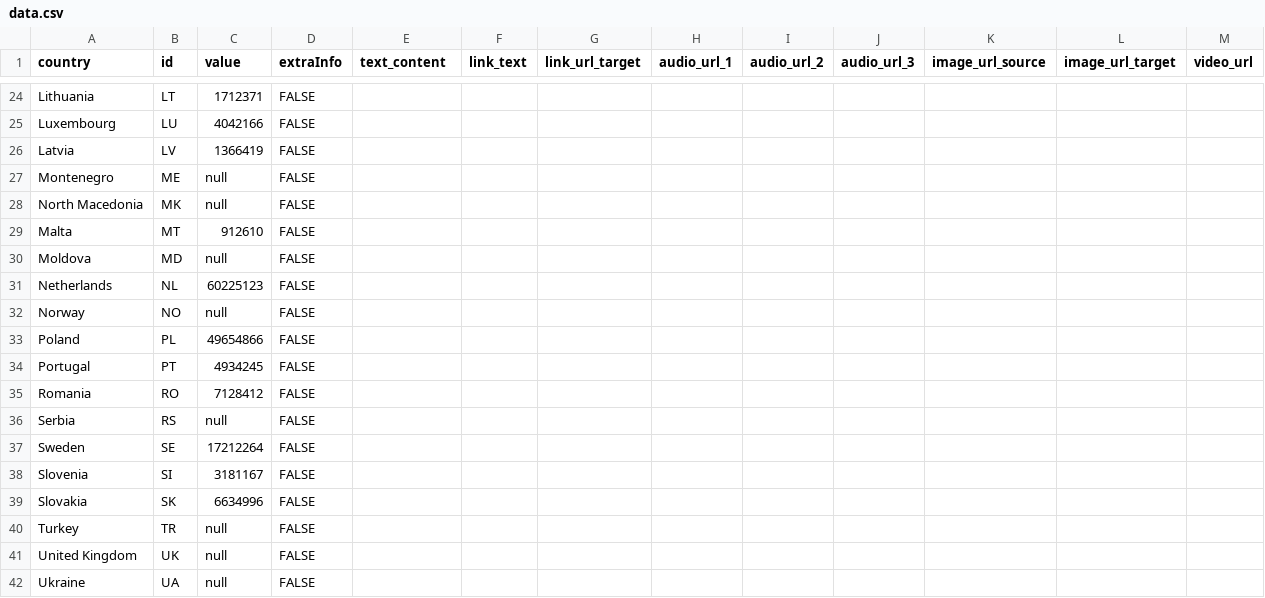
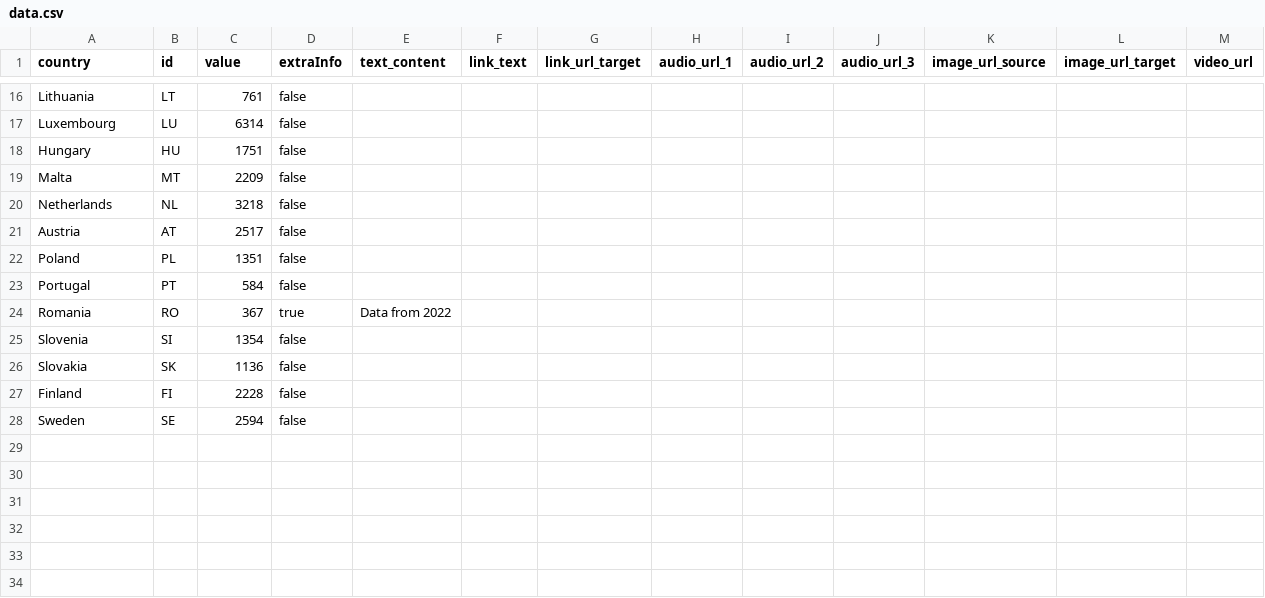
Before and after one commit to EuranetPlus/map-waste-recycling, a CSV file: static/data/thematic/data.csv, drawn as a sheet; only a part is shown, gaps mark what is left out; removed rows and columns are numbered as before the commit, all else as after; the diff covers the shown part only; the diff names each change by its address in the sheet, - before the commit and + after, or states it on an @@ line.

Commit message:
Revise country data in data.csv
Updated country data with new values and removed null entries.

```diff
--- a/static/data/thematic/data.csv
+++ b/static/data/thematic/data.csv
-C16 (value): 1712371
+C16 (value): 761
-D16:D17 (extraInfo): FALSE
+D16:D17 (extraInfo): false
-C17 (value): 4042166
+C17 (value): 6314
-row 26: Latvia | LV | 1366419 | FALSE
-row 27: Montenegro | ME | null | FALSE
-row 28: North Macedonia | MK | null | FALSE
+row 18: Hungary | HU | 1751 | false
-C19 (value): 912610
+C19 (value): 2209
-D19 (extraInfo): FALSE
+D19 (extraInfo): false
-row 30: Moldova | MD | null | FALSE
-C20 (value): 60225123
+C20 (value): 3218
-D20 (extraInfo): FALSE
+D20 (extraInfo): false
-row 32: Norway | NO | null | FALSE
+row 21: Austria | AT | 2517 | false
-C22 (value): 49654866
+C22 (value): 1351
-D22:D23 (extraInfo): FALSE
+D22:D23 (extraInfo): false
-C23 (value): 4934245
+C23 (value): 584
-C24 (value): 7128412
+C24 (value): 367
-D24 (extraInfo): FALSE
+D24 (extraInfo): true
-E24 (text_content): (empty)
+E24 (text_content): Data from 2022
-row 36: Serbia | RS | null | FALSE
-row 37: Sweden | SE | 17212264 | FALSE
-C25 (value): 3181167
+C25 (value): 1354
-D25:D26 (extraInfo): FALSE
+D25:D26 (extraInfo): false
-C26 (value): 6634996
+C26 (value): 1136
-row 40: Turkey | TR | null | FALSE
-row 41: United Kingdom | UK | null | FALSE
-row 42: Ukraine | UA | null | FALSE
+row 27: Finland | FI | 2228 | false
+row 28: Sweden | SE | 2594 | false
```
Also changed, not shown: 4 added rows, 12 removed rows and 20 edited cells elsewhere in this file.
